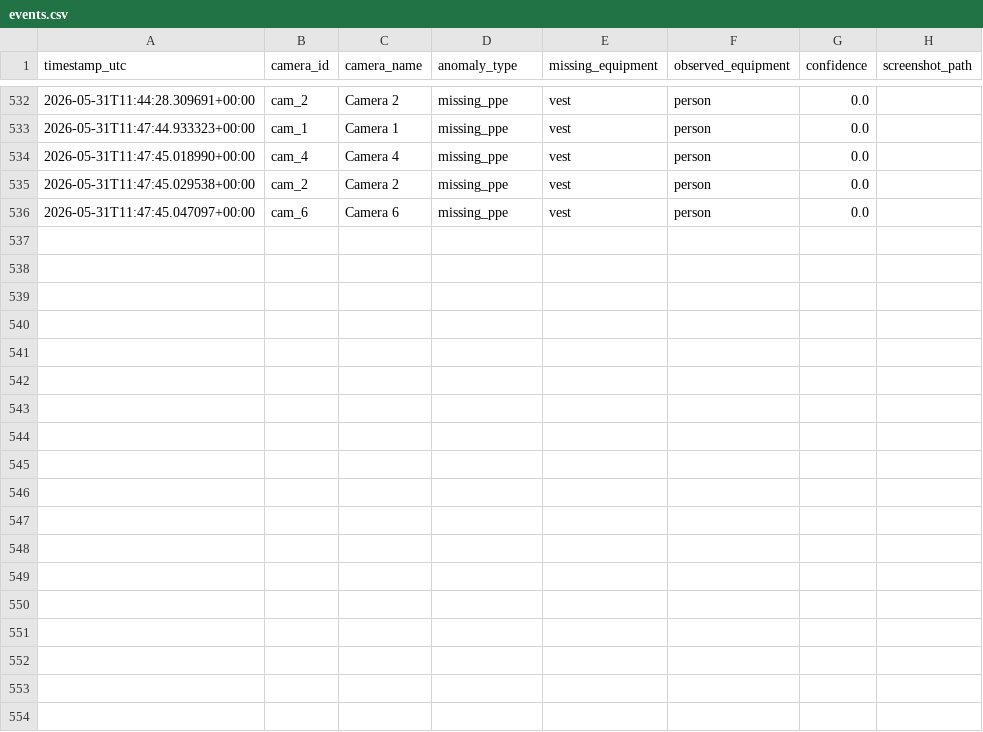
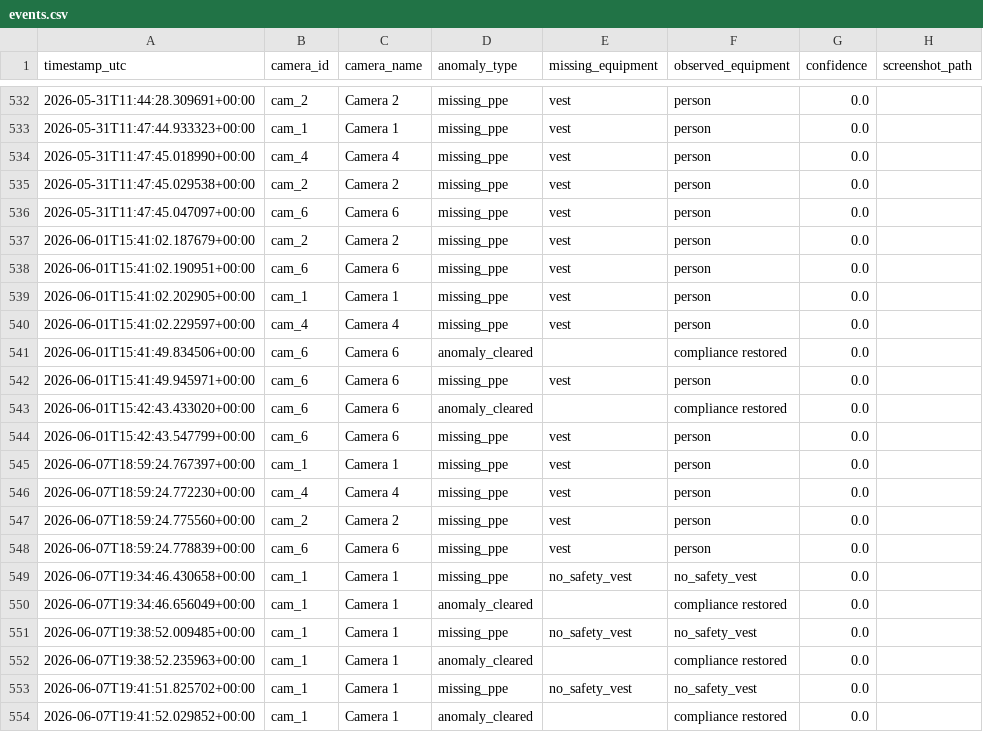
Before and after one commit to JosephBaharloo/safety_detection, a CSV file: logs/events.csv, drawn as a sheet; only a part is shown, gaps mark what is left out; the diff names each change by its address in the sheet, - before the commit and + after, or states it on an @@ line.

```diff
--- a/logs/events.csv
+++ b/logs/events.csv
+row 537: 2026-06-01T15:41:02.187679+00:00 | cam_2 | Camera 2 | missing_ppe | vest | person | 0.0
+row 538: 2026-06-01T15:41:02.190951+00:00 | cam_6 | Camera 6 | missing_ppe | vest | person | 0.0
+row 539: 2026-06-01T15:41:02.202905+00:00 | cam_1 | Camera 1 | missing_ppe | vest | person | 0.0
+row 540: 2026-06-01T15:41:02.229597+00:00 | cam_4 | Camera 4 | missing_ppe | vest | person | 0.0
+row 541: 2026-06-01T15:41:49.834506+00:00 | cam_6 | Camera 6 | anomaly_cleared |  | compliance restored | 0.0
+row 542: 2026-06-01T15:41:49.945971+00:00 | cam_6 | Camera 6 | missing_ppe | vest | person | 0.0
+row 543: 2026-06-01T15:42:43.433020+00:00 | cam_6 | Camera 6 | anomaly_cleared |  | compliance restored | 0.0
+row 544: 2026-06-01T15:42:43.547799+00:00 | cam_6 | Camera 6 | missing_ppe | vest | person | 0.0
+row 545: 2026-06-07T18:59:24.767397+00:00 | cam_1 | Camera 1 | missing_ppe | vest | person | 0.0
+row 546: 2026-06-07T18:59:24.772230+00:00 | cam_4 | Camera 4 | missing_ppe | vest | person | 0.0
+row 547: 2026-06-07T18:59:24.775560+00:00 | cam_2 | Camera 2 | missing_ppe | vest | person | 0.0
+row 548: 2026-06-07T18:59:24.778839+00:00 | cam_6 | Camera 6 | missing_ppe | vest | person | 0.0
+row 549: 2026-06-07T19:34:46.430658+00:00 | cam_1 | Camera 1 | missing_ppe | no_safety_vest | no_safety_vest | 0.0
+row 550: 2026-06-07T19:34:46.656049+00:00 | cam_1 | Camera 1 | anomaly_cleared |  | compliance restored | 0.0
+row 551: 2026-06-07T19:38:52.009485+00:00 | cam_1 | Camera 1 | missing_ppe | no_safety_vest | no_safety_vest | 0.0
+row 552: 2026-06-07T19:38:52.235963+00:00 | cam_1 | Camera 1 | anomaly_cleared |  | compliance restored | 0.0
+row 553: 2026-06-07T19:41:51.825702+00:00 | cam_1 | Camera 1 | missing_ppe | no_safety_vest | no_safety_vest | 0.0
+row 554: 2026-06-07T19:41:52.029852+00:00 | cam_1 | Camera 1 | anomaly_cleared |  | compliance restored | 0.0
```
Also changed, not shown: 6 other files.
